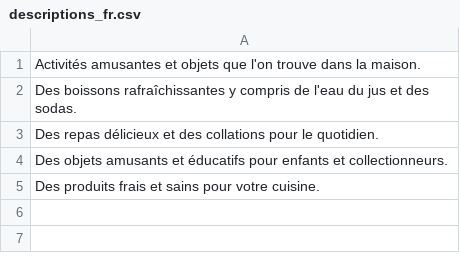
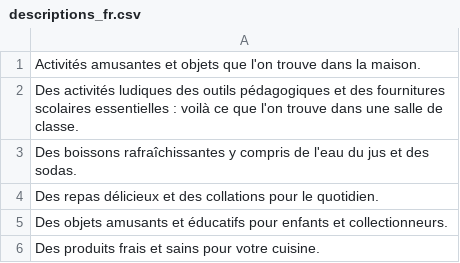
Before and after one commit to spyderbg/mx-admin-cloud, a CSV file: content/descriptions_fr.csv, drawn as a sheet; the diff names each change by its address in the sheet, - before the commit and + after, or states it on an @@ line.

```diff
--- a/content/descriptions_fr.csv
+++ b/content/descriptions_fr.csv
+row 2: Des activités ludiques des outils pédagogiques et des fournitures scolaires essentielles : voilà ce que l'on trouve dans une salle de classe.
```
Also changed, not shown: content/descriptions_bg.csv, content/descriptions_en.csv, 15 other files.
